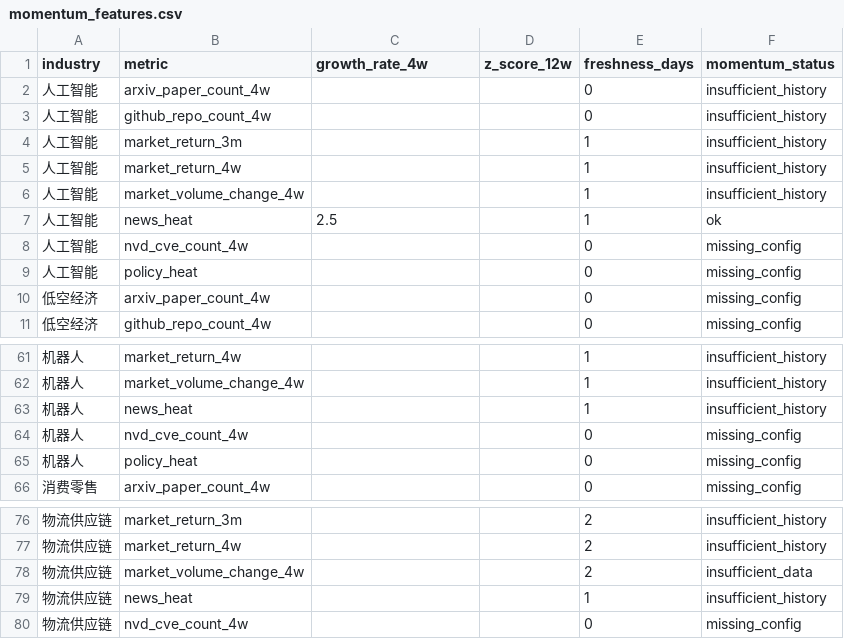
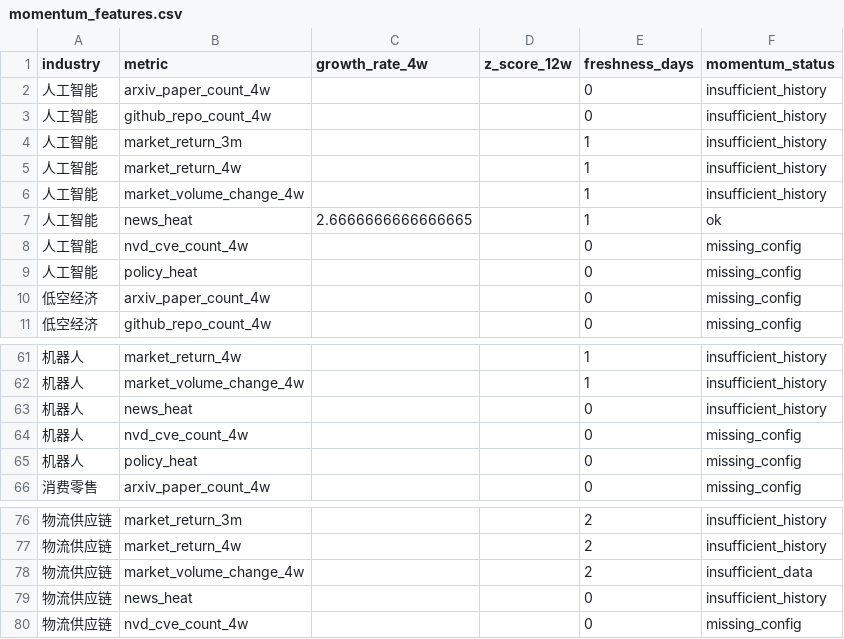
Before and after one commit to weishengh810-prog/industry-tracker, a CSV file: data/processed/momentum_features.csv, drawn as a sheet; only a part is shown, gaps mark what is left out.

```diff
--- a/data/processed/momentum_features.csv
+++ b/data/processed/momentum_features.csv
@@ -6,3 +6,3 @@
 人工智能,market_volume_change_4w,,,1,insufficient_history
-人工智能,news_heat,2.5,,1,ok
+人工智能,news_heat,2.6666666666666665,,1,ok
 人工智能,nvd_cve_count_4w,,,0,missing_config
@@ -62,3 +62,3 @@
 机器人,market_volume_change_4w,,,1,insufficient_history
-机器人,news_heat,,,1,insufficient_history
+机器人,news_heat,,,0,insufficient_history
 机器人,nvd_cve_count_4w,,,0,missing_config
@@ -78,3 +78,3 @@
 物流供应链,market_volume_change_4w,,,2,insufficient_data
-物流供应链,news_heat,,,1,insufficient_history
+物流供应链,news_heat,,,0,insufficient_history
 物流供应链,nvd_cve_count_4w,,,0,missing_config
```
Also changed, not shown: data/raw/arxiv_daily.csv, data/raw/github_daily.csv, 14 other files.
